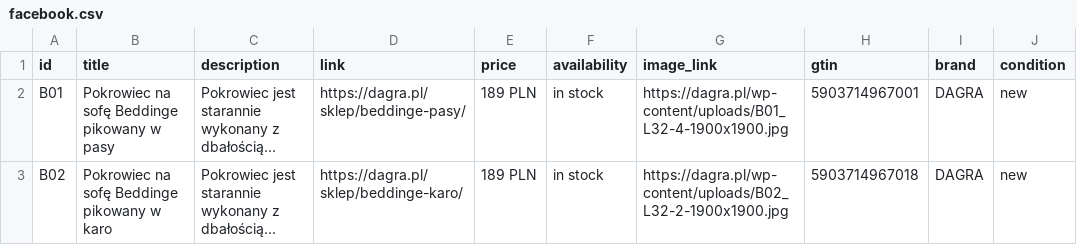
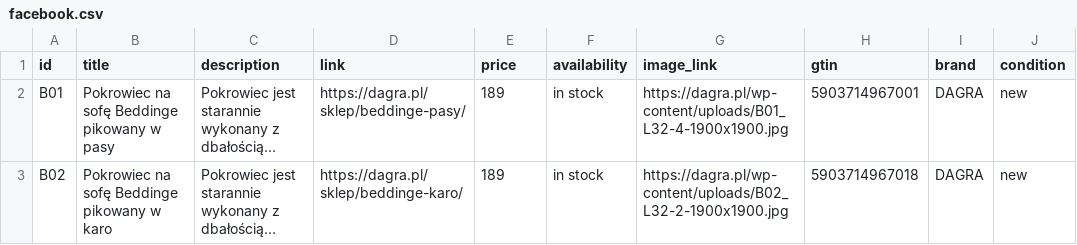
Before and after one commit to Valdri/xml-product-feed-dagra, a CSV file: facebook.csv, drawn as a sheet; only a part is shown; long unchanged cells end in …; the diff names each change by its address in the sheet, - before the commit and + after, or states it on an @@ line.

```diff
--- a/facebook.csv
+++ b/facebook.csv
-E2:E3 (price): 189 PLN
+E2:E3 (price): 189
```
Also changed, not shown: 1 other file.
